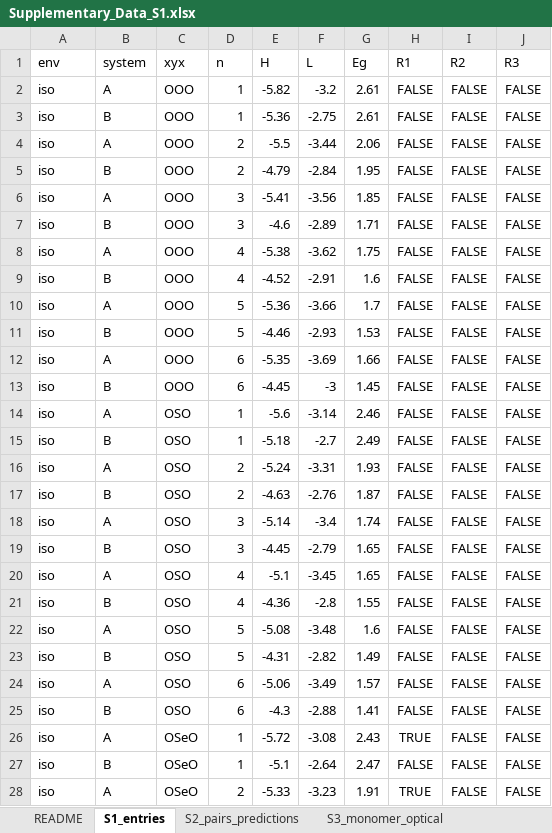
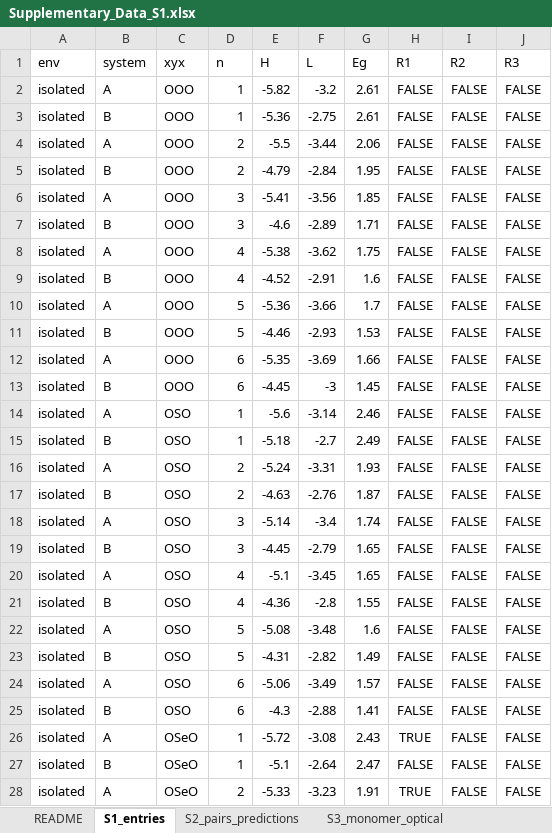
Before and after one commit to EsraDogan539/chalcogen-pcm-shifts, an Excel workbook: supplementary/Supplementary_Data_S1.xlsx, sheet S1_entries, drawn as a sheet; only a part is shown; values as stored, in another font and other column widths than the file's, no borders; the diff covers the shown part only; the diff names each change by its address in the sheet, - before the commit and + after, or states it on an @@ line.

```diff
--- a/supplementary/Supplementary_Data_S1.xlsx (sheet S1_entries)
+++ b/supplementary/Supplementary_Data_S1.xlsx (sheet S1_entries)
-A2:A28 (env): iso
+A2:A28 (env): isolated
```
Also changed, not shown: 359 edited cells elsewhere in this sheet, sheet S5_all_pairs_predictions, sheet S2_pairs_predictions, sheet README, sheet S6_C_optical, sheet S4_C_entries, sheet S3_monomer_optical, other sheet tabs, 2 other files.
